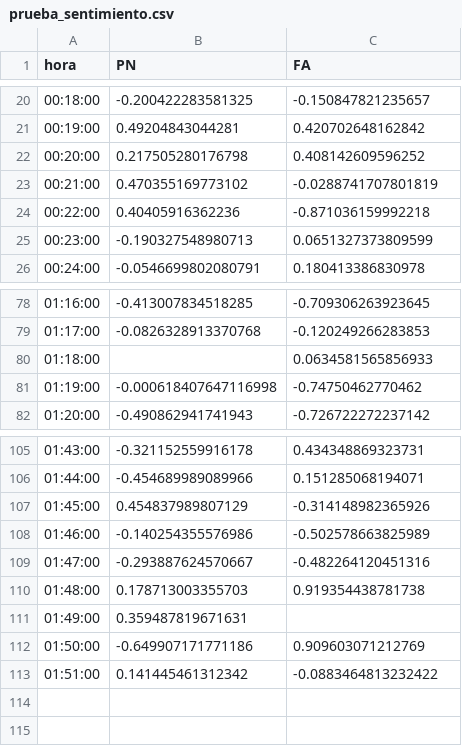
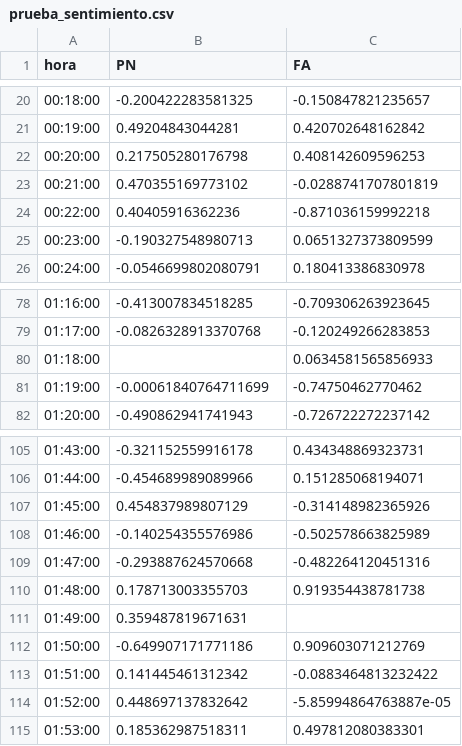
Before and after one commit to verdierdiego/analisis-sentimientos, a CSV file: balotaje/Actualizacion_Graficos/prueba_sentimiento.csv, drawn as a sheet; only a part is shown, gaps mark what is left out.

Commit message:
hora actualizada 01:55:26

```diff
--- a/balotaje/Actualizacion_Graficos/prueba_sentimiento.csv
+++ b/balotaje/Actualizacion_Graficos/prueba_sentimiento.csv
@@ -21,3 +21,3 @@ hora,PN,FA
 00:19:00,0.49204843044281,0.420702648162842
-00:20:00,0.217505280176798,0.408142609596252
+00:20:00,0.217505280176798,0.408142609596253
 00:21:00,0.470355169773102,-0.0288741707801819
@@ -80,3 +80,3 @@ hora,PN,FA
 01:18:00,,0.0634581565856933
-01:19:00,-0.000618407647116998,-0.74750462770462
+01:19:00,-0.00061840764711699,-0.74750462770462
 01:20:00,-0.490862941741943,-0.726722272237142
@@ -108,3 +108,3 @@ hora,PN,FA
 01:46:00,-0.140254355576986,-0.502578663825989
-01:47:00,-0.293887624570667,-0.482264120451316
+01:47:00,-0.293887624570668,-0.482264120451316
 01:48:00,0.178713003355703,0.919354438781738
@@ -113 +113,3 @@ hora,PN,FA
 01:51:00,0.141445461312342,-0.0883464813232422
+01:52:00,0.448697137832642,-5.85994864763887e-05
+01:53:00,0.185362987518311,0.497812080383301
```
Also changed, not shown: balotaje/Actualizacion_Graficos/hashtags_balotaje.csv, balotaje/Actualizacion_Graficos/menciones_balotaje.csv, 7 other files.
